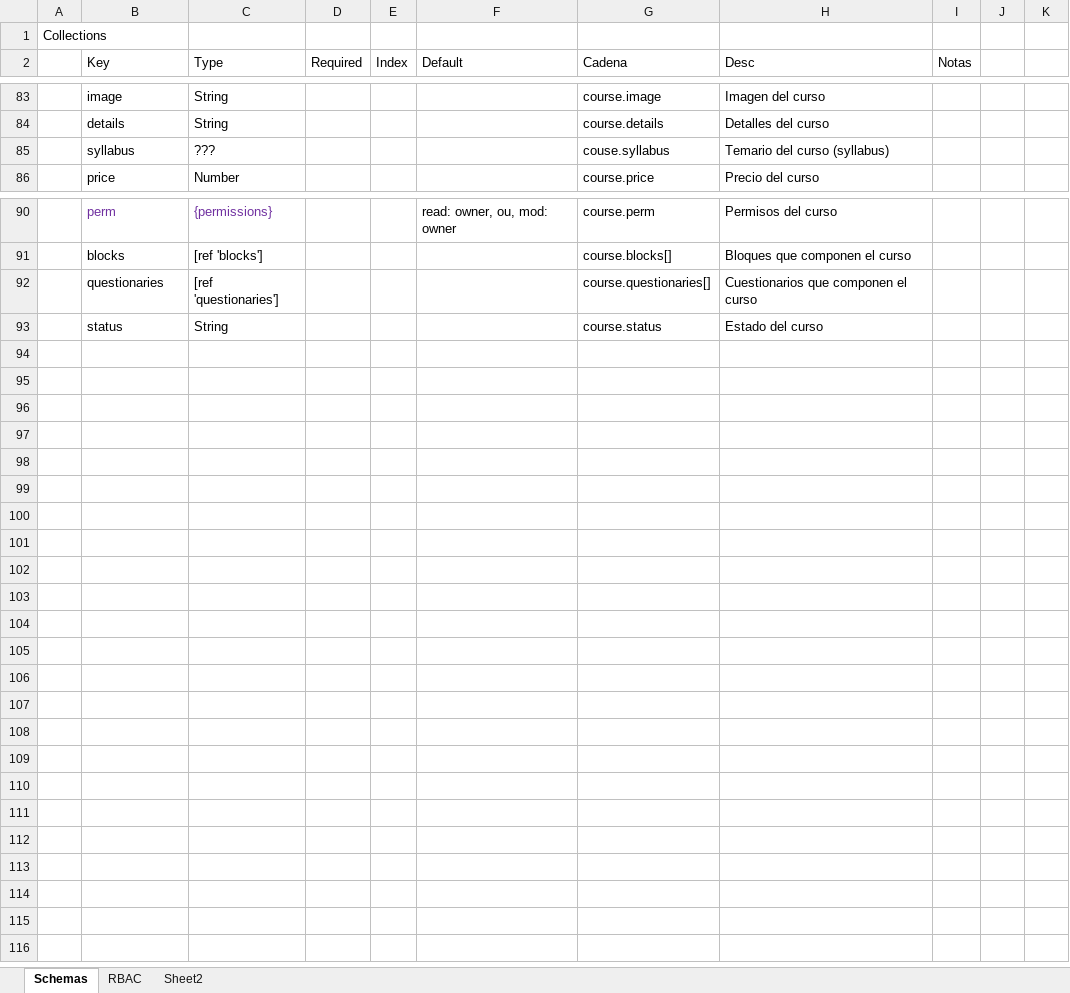
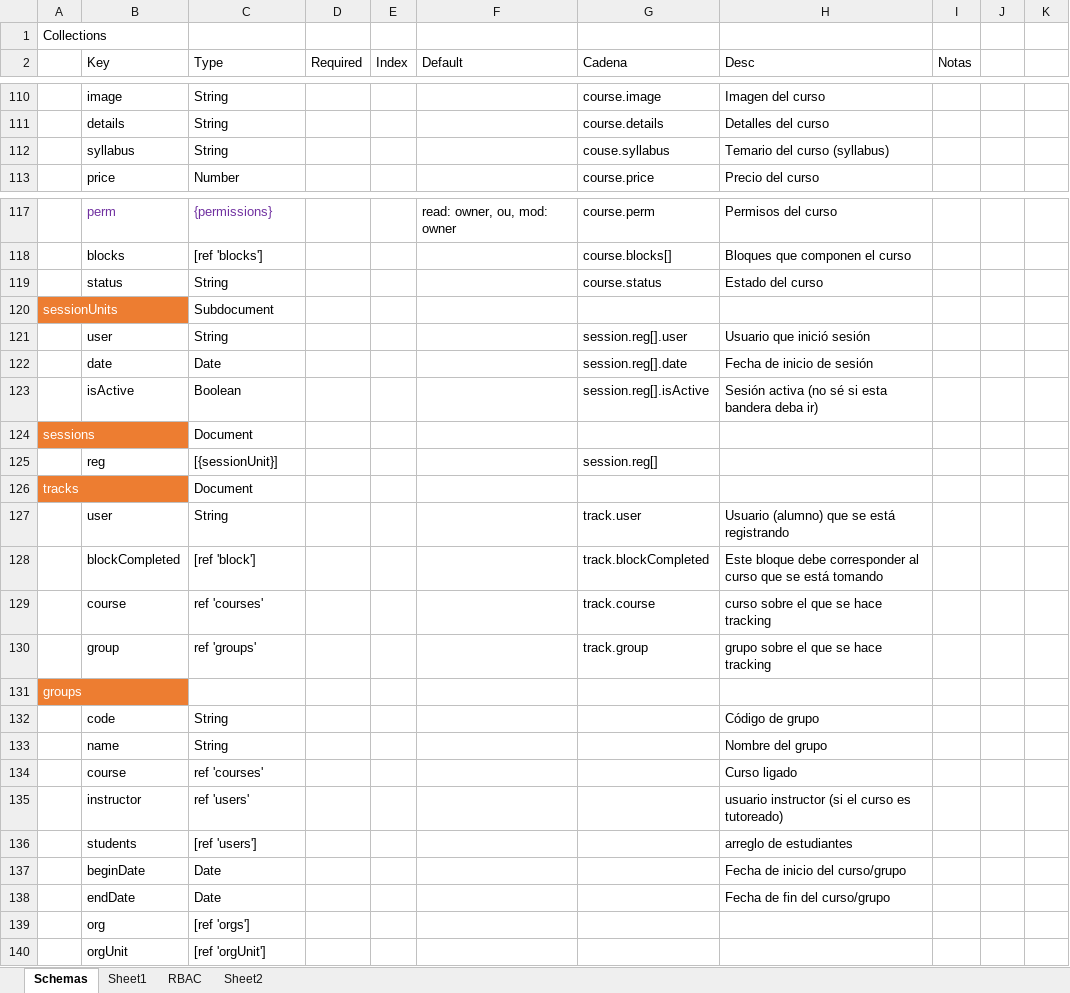
Before and after one commit to ACLSystems/alumno, an Excel workbook: doc/schemas.xlsx, sheet Schemas, drawn as a sheet; only a part is shown, gaps mark what is left out; values as stored, in another font and other column widths than the file's, no borders; removed rows and columns are numbered as before the commit, all else as after; the diff covers the shown part only; the diff names each change by its address in the sheet, - before the commit and + after, or states it on an @@ line.

```diff
--- a/doc/schemas.xlsx (sheet Schemas)
+++ b/doc/schemas.xlsx (sheet Schemas)
+sheet tab: Sheet1
-C112 (Type): ???
+C112 (Type): String
-row 92:  | questionaries | [ref 'questionaries'] |  |  |  | course.questionaries[] | Cuestionarios que componen el curso
+row 120: sessionUnits |  | Subdocument
+row 121:  | user | String |  |  |  | session.reg[].user | Usuario que inició sesión
+row 122:  | date | Date |  |  |  | session.reg[].date | Fecha de inicio de sesión
+row 123:  | isActive | Boolean |  |  |  | session.reg[].isActive | Sesión activa (no sé si esta bandera deba ir)
+row 124: sessions |  | Document
+row 125:  | reg | [{sessionUnit}] |  |  |  | session.reg[]
+row 126: tracks |  | Document
+row 127:  | user | String |  |  |  | track.user | Usuario (alumno) que se está registrando
+row 128:  | blockCompleted | [ref 'block'] |  |  |  | track.blockCompleted | Este bloque debe corresponder al curso que se está tomando
+row 129:  | course | ref 'courses' |  |  |  | track.course | curso sobre el que se hace tracking
+row 130:  | group | ref 'groups' |  |  |  | track.group | grupo sobre el que se hace tracking
+row 131: groups
+row 132:  | code | String |  |  |  |  | Código de grupo
+row 133:  | name | String |  |  |  |  | Nombre del grupo
+row 134:  | course | ref 'courses' |  |  |  |  | Curso ligado
+row 135:  | instructor | ref 'users' |  |  |  |  | usuario instructor (si el curso es tutoreado)
+row 136:  | students | [ref 'users'] |  |  |  |  | arreglo de estudiantes
+row 137:  | beginDate | Date |  |  |  |  | Fecha de inicio del curso/grupo
+row 138:  | endDate | Date |  |  |  |  | Fecha de fin del curso/grupo
+row 139:  | org | [ref 'orgs']
+row 140:  | orgUnit | [ref 'orgUnit']
```
Also changed, not shown: 27 added rows and 13 edited cells elsewhere in this sheet, 1 other file.
